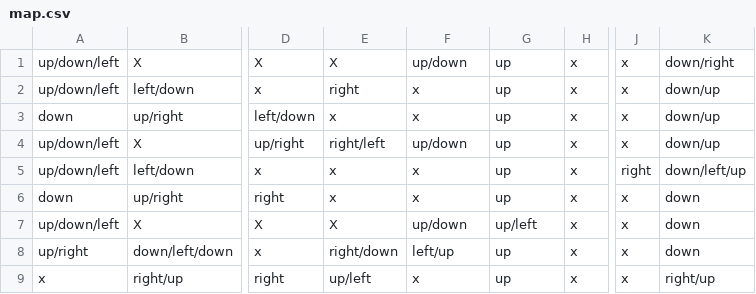
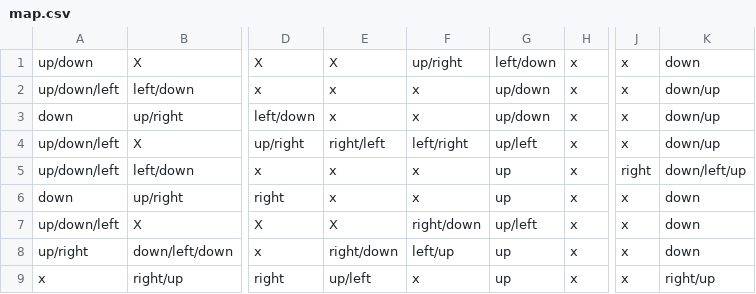
Before and after one commit to AnirudhhRamesh/Intelligent-Traffic-Backend, a CSV file: map.csv, drawn as a sheet; only a part is shown, gaps mark what is left out; the diff names each change by its address in the sheet, - before the commit and + after, or states it on an @@ line.

```diff
--- a/map.csv
+++ b/map.csv
-A1: up/down/left
+A1: up/down
-F1: up/down
+F1: up/right
-G1: up
+G1: left/down
-K1: down/right
+K1: down
-E2: right
+E2: x
-G2:G3: up
+G2:G3: up/down
-F4: up/down
+F4: left/right
-G4: up
+G4: up/left
-F7: up/down
+F7: right/down
```
Also changed, not shown: 1 other file.
